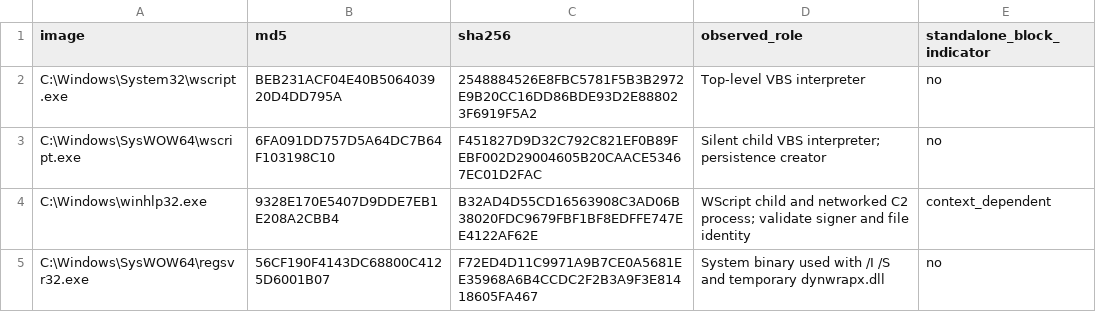
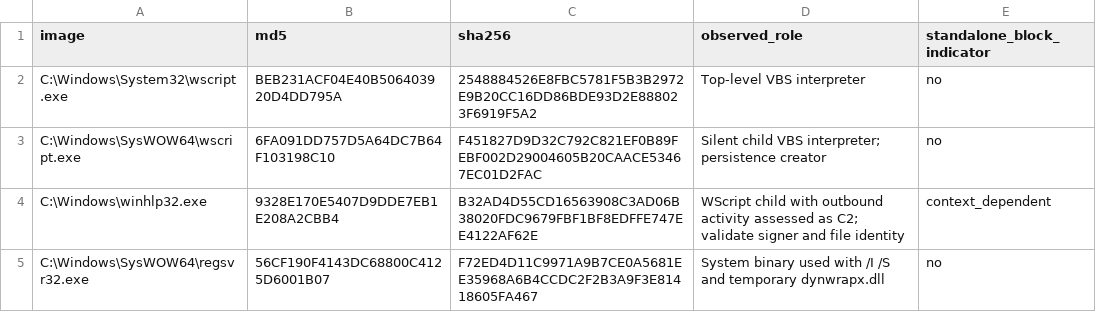
Before and after one commit to pamleenz-soclab/security-monitoring-portfolio, a CSV file: 05-endpoint-and-windows-investigations/scenario-09-endpoint-malware-or-edr-alert-investigation/evidence/processed/process-image-summary.csv, drawn as a sheet.

```diff
--- a/05-endpoint-and-windows-investigations/scenario-09-endpoint-malware-or-edr-alert-investigation/evidence/processed/process-image-summary.csv
+++ b/05-endpoint-and-windows-investigations/scenario-09-endpoint-malware-or-edr-alert-investigation/evidence/processed/process-image-summary.csv
@@ -3,3 +3,3 @@ image,md5,sha256,observed_role,standalone_block_indicator
 "C:\Windows\SysWOW64\wscript.exe",6FA091DD757D5A64DC7B64F103198C10,F451827D9D32C792C821EF0B89FEBF002D29004605B20CAACE53467EC01D2FAC,"Silent child VBS interpreter; persistence creator",no
-"C:\Windows\winhlp32.exe",9328E170E5407D9DDE7EB1E208A2CBB4,B32AD4D55CD16563908C3AD06B38020FDC9679FBF1BF8EDFFE747EE4122AF62E,"WScript child and networked C2 process; validate signer and file identity",context_dependent
+"C:\Windows\winhlp32.exe",9328E170E5407D9DDE7EB1E208A2CBB4,B32AD4D55CD16563908C3AD06B38020FDC9679FBF1BF8EDFFE747EE4122AF62E,"WScript child with outbound activity assessed as C2; validate signer and file identity",context_dependent
 "C:\Windows\SysWOW64\regsvr32.exe",56CF190F4143DC68800C4125D6001B07,F72ED4D11C9971A9B7CE0A5681EE35968A6B4CCDC2F2B3A9F3E81418605FA467,"System binary used with /I /S and temporary dynwrapx.dll",no
```
Also changed, not shown: 05-endpoint-and-windows-investigations/scenario-09-endpoint-malware-or-edr-alert-investigation/evidence/processed/endpoint-timeline.csv, 05-endpoint-and-windows-investigations/scenario-09-endpoint-malware-or-edr-alert-investigation/evidence/processed/network-connection-summary.csv, 7 other files.
